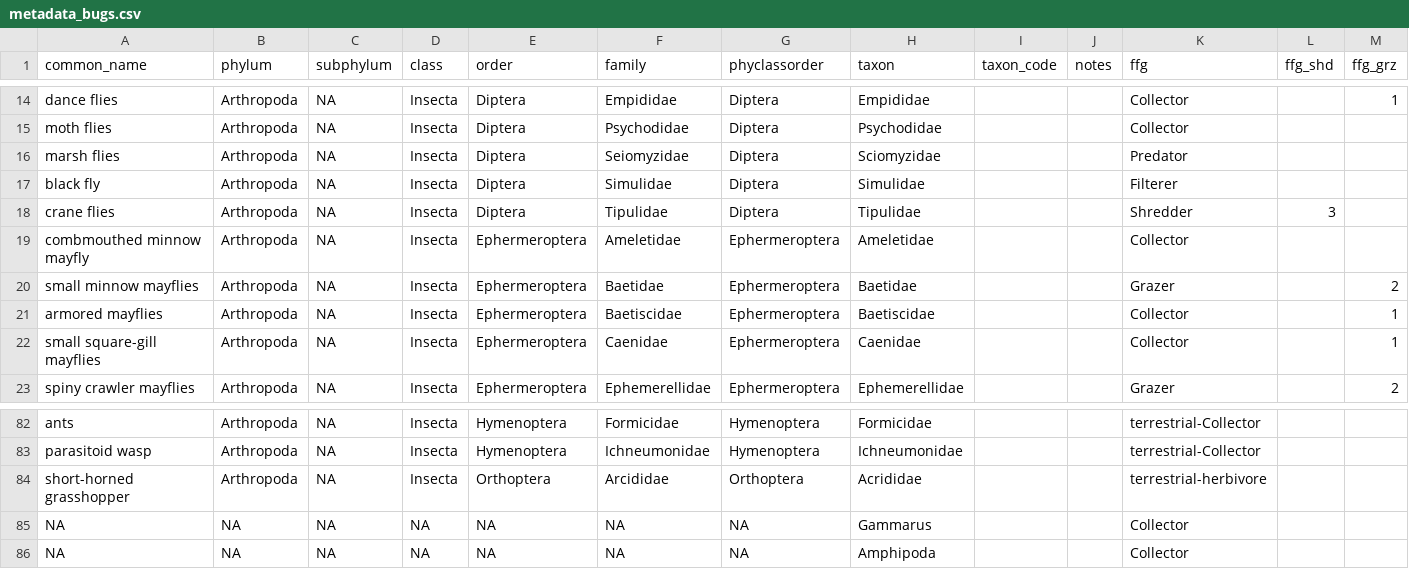
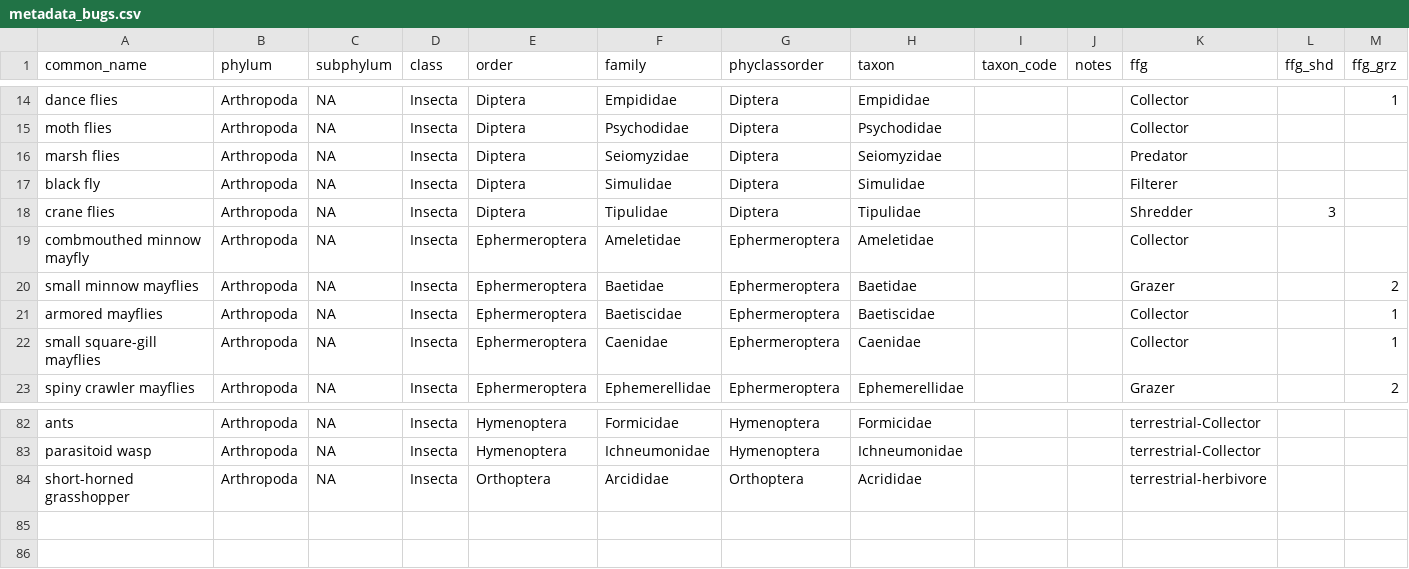
Before and after one commit to nbarrus1/baseline-sia-proxies, a CSV file: data/metadata_bugs.csv, drawn as a sheet; only a part is shown, gaps mark what is left out; rows hold the shown columns only; the diff names each change by its address in the sheet, - before the commit and + after, or states it on an @@ line.

Commit message:
updateing ffg file

```diff
--- a/data/metadata_bugs.csv
+++ b/data/metadata_bugs.csv
-H16 (taxon): Sciomyzidae
+H16 (taxon): Seiomyzidae
-row 85: NA | NA | NA | NA | NA | NA | NA | Gammarus |  |  | Collector
-row 86: NA | NA | NA | NA | NA | NA | NA | Amphipoda |  |  | Collector
```
